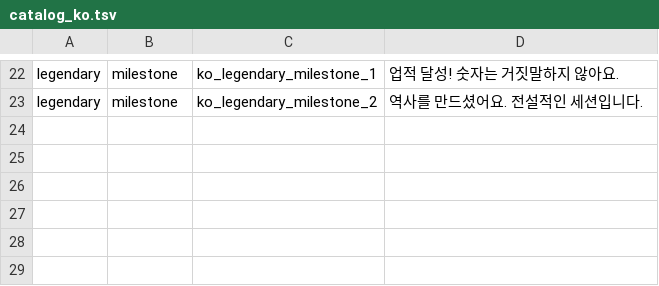
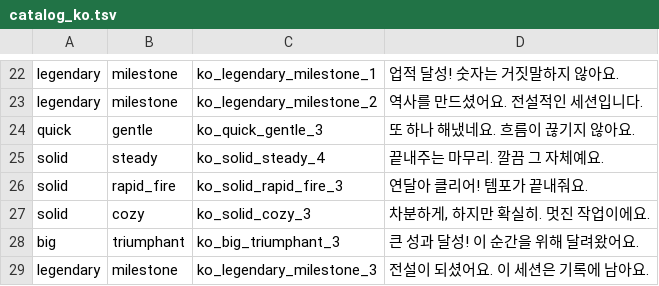
Before and after one commit to chinadbo/cheerer, a TSV file: scripts/messages/catalog_ko.tsv, drawn as a sheet; only a part is shown, gaps mark what is left out.

```diff
--- a/scripts/messages/catalog_ko.tsv
+++ b/scripts/messages/catalog_ko.tsv
@@ -23 +23,7 @@ legendary|milestone|ko_legendary_milestone_1|업적 달성! 숫자는 거짓말
 legendary|milestone|ko_legendary_milestone_2|역사를 만드셨어요. 전설적인 세션입니다.
+quick|gentle|ko_quick_gentle_3|또 하나 해냈네요. 흐름이 끊기지 않아요.
+solid|steady|ko_solid_steady_4|끝내주는 마무리. 깔끔 그 자체예요.
+solid|rapid_fire|ko_solid_rapid_fire_3|연달아 클리어! 템포가 끝내줘요.
+solid|cozy|ko_solid_cozy_3|차분하게, 하지만 확실히. 멋진 작업이에요.
+big|triumphant|ko_big_triumphant_3|큰 성과 달성! 이 순간을 위해 달려왔어요.
+legendary|milestone|ko_legendary_milestone_3|전설이 되셨어요. 이 세션은 기록에 남아요.
```
Also changed, not shown: scripts/messages/catalog_es.tsv, 10 other files.
